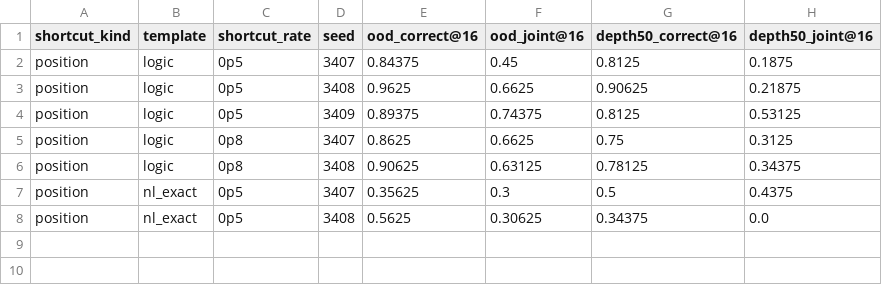
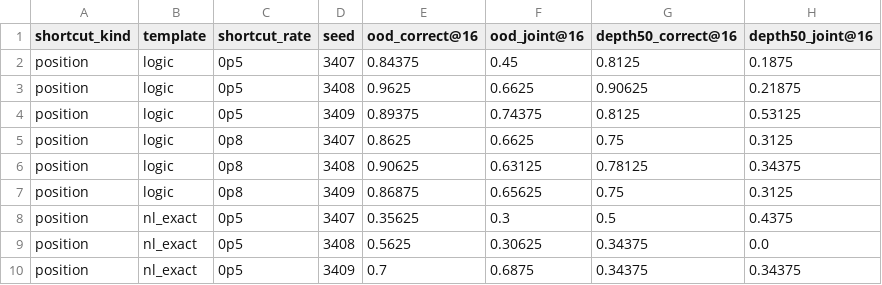
Before and after one commit to Thiggel/synthetic-RLVL-report, a CSV file: tables/shortcut_kind_ablation_by_seed.csv, drawn as a sheet; the diff names each change by its address in the sheet, - before the commit and + after, or states it on an @@ line.

Commit message:
Update HFSA ablation report bundle

```diff
--- a/tables/shortcut_kind_ablation_by_seed.csv
+++ b/tables/shortcut_kind_ablation_by_seed.csv
+row 7: position | logic | 0p8 | 3409 | 0.86875 | 0.65625 | 0.75 | 0.3125
+row 10: position | nl_exact | 0p5 | 3409 | 0.7 | 0.6875 | 0.34375 | 0.34375
```
Also changed, not shown: tables/active_experiment_artifact_status.csv, tables/shortcut_kind_ablation_summary.csv, 57 other files.
